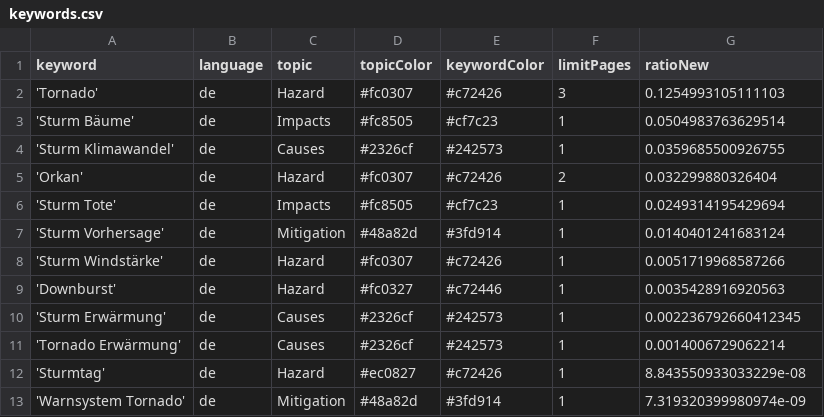
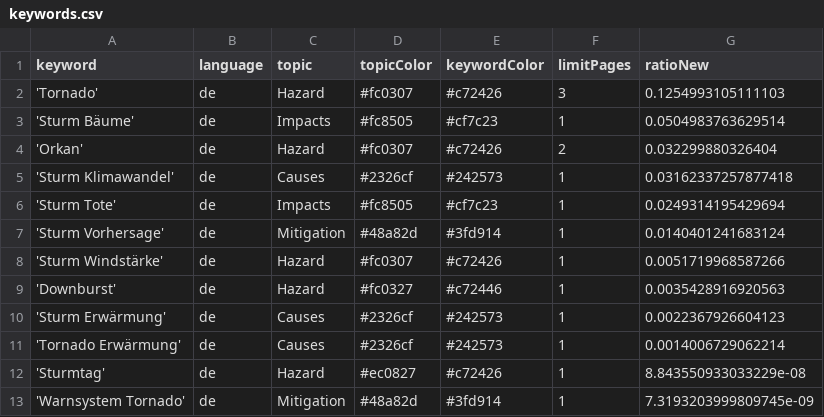
Before and after one commit to MarcoL95-News25/StormIsComing, a CSV file: keywords.csv, drawn as a sheet.

Commit message:
Commit from GitHub Actions (harvest:0.0)

```diff
--- a/keywords.csv
+++ b/keywords.csv
@@ -3,4 +3,4 @@ keyword,language,topic,topicColor,keywordColor,limitPages,ratioNew
 'Sturm Bäume',de,Impacts,#fc8505,#cf7c23,1,0.0504983763629514
-'Sturm Klimawandel',de,Causes,#2326cf,#242573,1,0.0359685500926755
 'Orkan',de,Hazard,#fc0307,#c72426,2,0.032299880326404
+'Sturm Klimawandel',de,Causes,#2326cf,#242573,1,0.03162337257877418
 'Sturm Tote',de,Impacts,#fc8505,#cf7c23,1,0.0249314195429694
@@ -9,5 +9,5 @@ keyword,language,topic,topicColor,keywordColor,limitPages,ratioNew
 'Downburst',de,Hazard,#fc0327,#c72446,1,0.0035428916920563
-'Sturm Erwärmung',de,Causes,#2326cf,#242573,1,0.002236792660412345
+'Sturm Erwärmung',de,Causes,#2326cf,#242573,1,0.0022367926604123
 'Tornado Erwärmung',de,Causes,#2326cf,#242573,1,0.0014006729062214
 'Sturmtag',de,Hazard,#ec0827,#c72426,1,8.843550933033229e-08
-'Warnsystem Tornado',de,Mitigation,#48a82d,#3fd914,1,7.319320399980974e-09
+'Warnsystem Tornado',de,Mitigation,#48a82d,#3fd914,1,7.3193203999809745e-09
```
